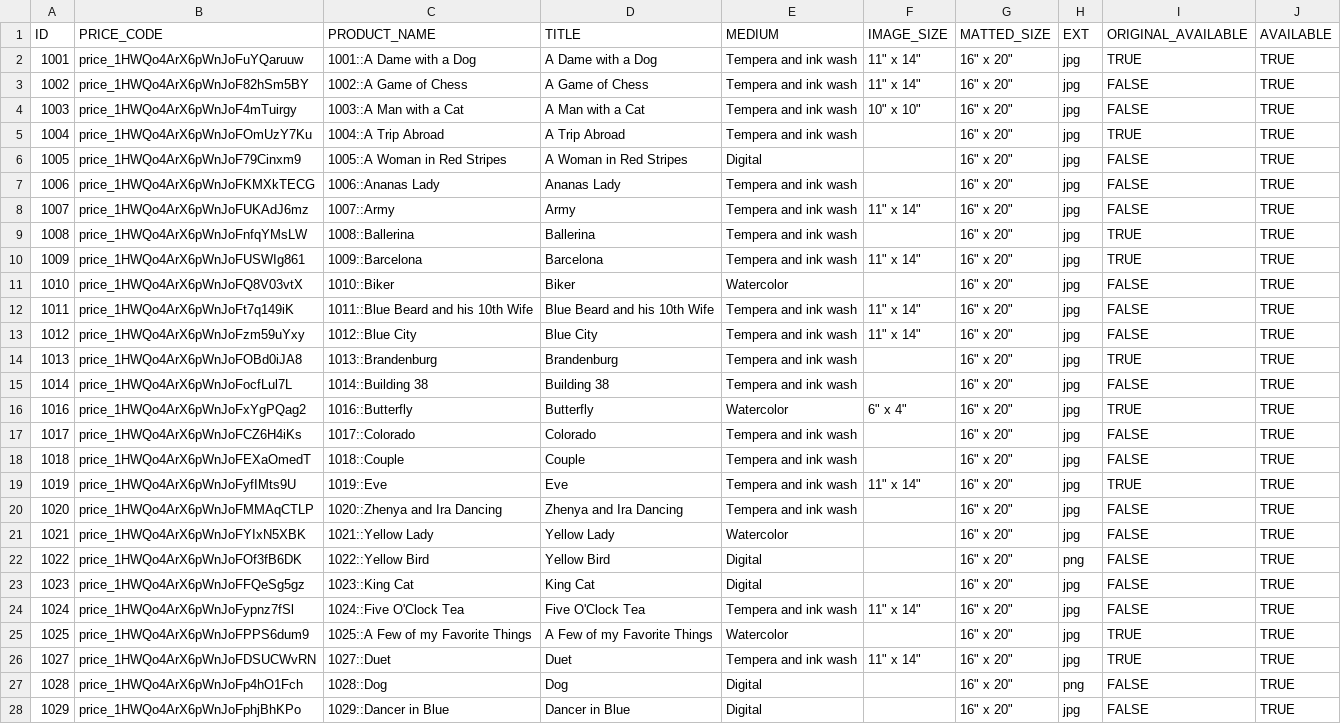
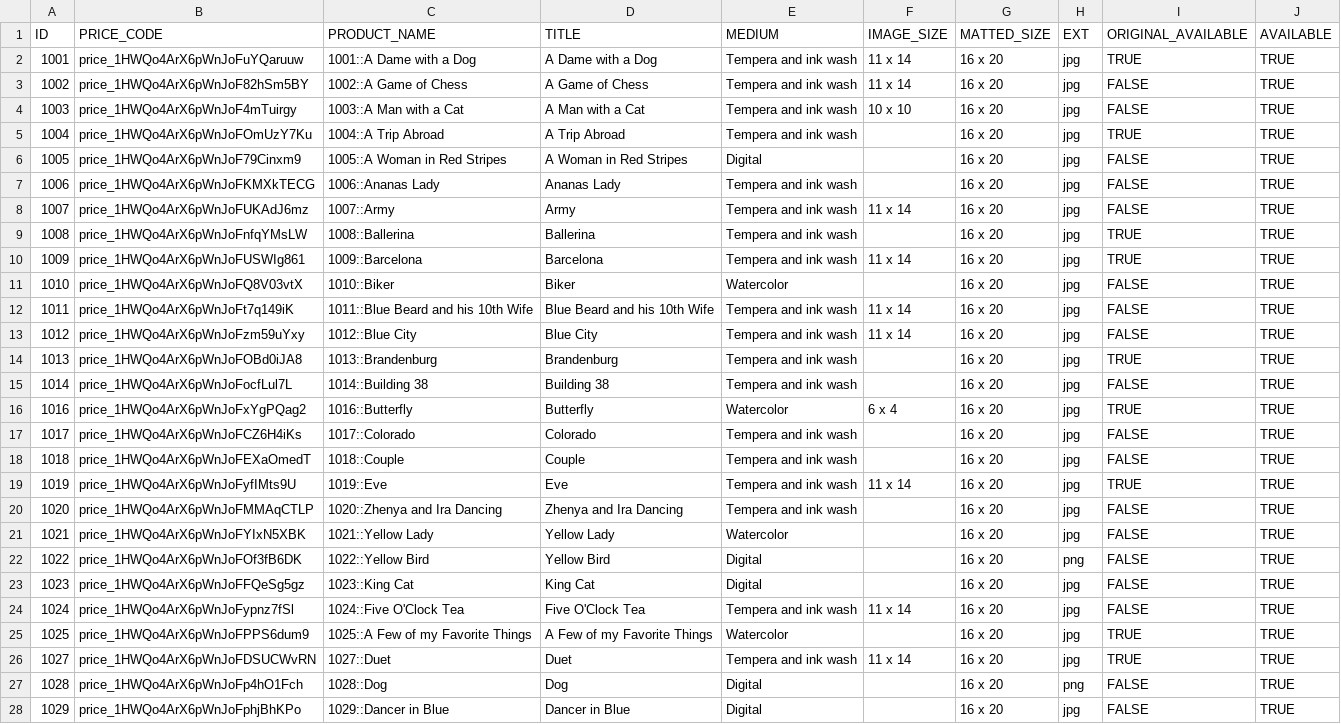
Before and after one commit to elanalynn/ik, a CSV file: src/data/production/art.csv, drawn as a sheet; only a part is shown; the diff covers the shown part only; the diff names each change by its address in the sheet, - before the commit and + after, or states it on an @@ line.

```diff
--- a/src/data/production/art.csv
+++ b/src/data/production/art.csv
-F2:F3 (IMAGE_SIZE): 11" x 14"
+F2:F3 (IMAGE_SIZE): 11 x 14
-G2:G28 (MATTED_SIZE): 16" x 20"
+G2:G28 (MATTED_SIZE): 16 x 20
-F4 (IMAGE_SIZE): 10" x 10"
+F4 (IMAGE_SIZE): 10 x 10
-F8 (IMAGE_SIZE): 11" x 14"
+F8 (IMAGE_SIZE): 11 x 14
-F10 (IMAGE_SIZE): 11" x 14"
+F10 (IMAGE_SIZE): 11 x 14
-F12:F13 (IMAGE_SIZE): 11" x 14"
+F12:F13 (IMAGE_SIZE): 11 x 14
-F16 (IMAGE_SIZE): 6" x 4"
+F16 (IMAGE_SIZE): 6 x 4
-F19 (IMAGE_SIZE): 11" x 14"
+F19 (IMAGE_SIZE): 11 x 14
-F24 (IMAGE_SIZE): 11" x 14"
+F24 (IMAGE_SIZE): 11 x 14
-F26 (IMAGE_SIZE): 11" x 14"
+F26 (IMAGE_SIZE): 11 x 14
```
Also changed, not shown: 2 added rows and 141 edited cells elsewhere in this file, src/data/development/art.csv, 2 other files.
